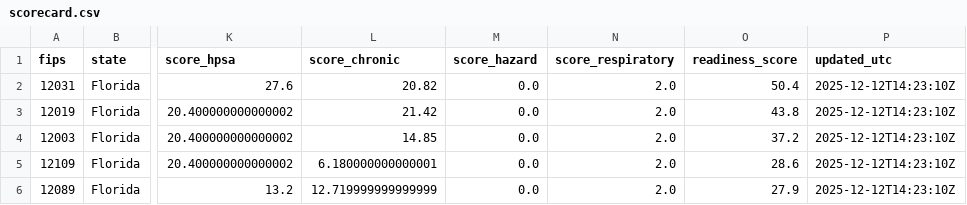
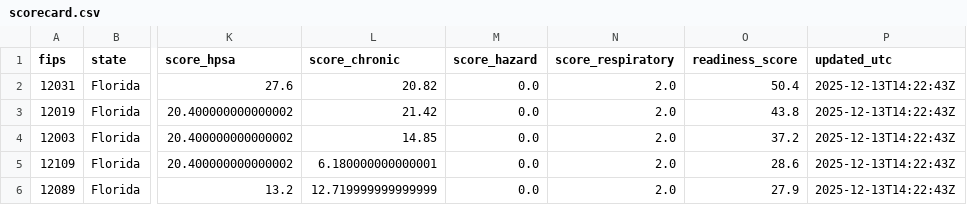
Before and after one commit to scottmadden/jax-health-scorecard, a CSV file: data/scorecard.csv, drawn as a sheet; only a part is shown, gaps mark what is left out; the diff names each change by its address in the sheet, - before the commit and + after, or states it on an @@ line.

```diff
--- a/data/scorecard.csv
+++ b/data/scorecard.csv
-P2:P6 (updated_utc): 2025-12-12T14:23:10Z
+P2:P6 (updated_utc): 2025-12-13T14:22:43Z
```
Also changed, not shown: 4 other files.
